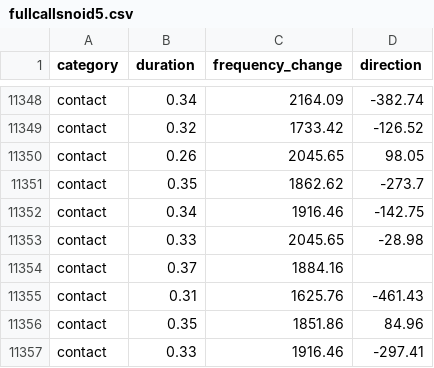
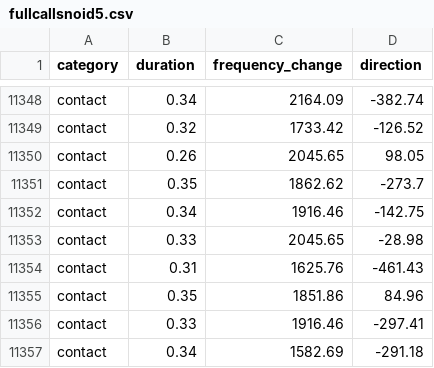
Before and after one commit to MGEmmerson/Chicks, a CSV file: fullcallsnoid5.csv, drawn as a sheet; only a part is shown, gaps mark what is left out; the shorter side is filled out with more unchanged rows; the diff names each change by its address in the sheet, - before the commit and + after, or states it on an @@ line.

Commit message:
Add files via upload

```diff
--- a/fullcallsnoid5.csv
+++ b/fullcallsnoid5.csv
-row 11354: contact | 0.37 | 1884.16
```
